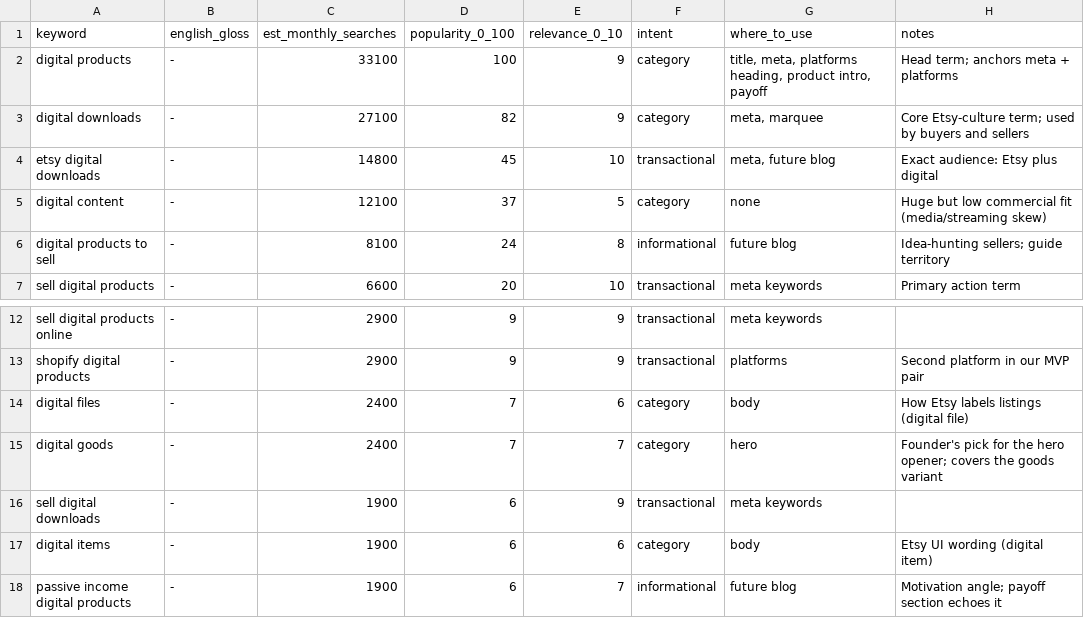
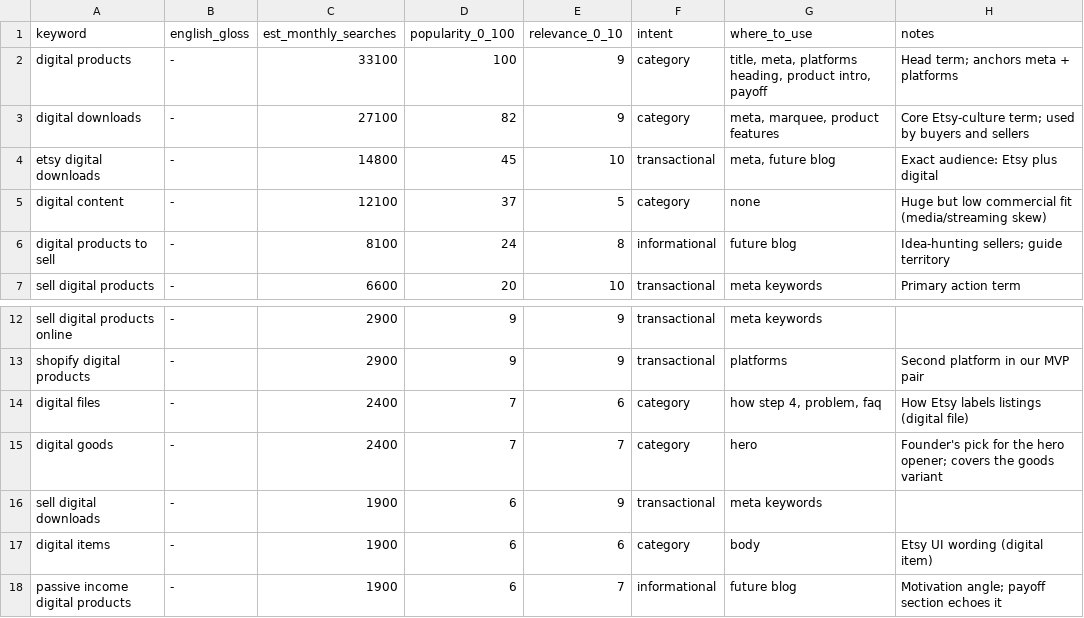
Before and after one commit to TravnikovDev/digiboom-landing, a CSV file: keywords/en.csv, drawn as a sheet; only a part is shown, gaps mark what is left out.

```diff
--- a/keywords/en.csv
+++ b/keywords/en.csv
@@ -2,3 +2,3 @@ keyword,english_gloss,est_monthly_searches,popularity_0_100,relevance_0_10,inten
 digital products,-,33100,100,9,category,"title, meta, platforms heading, product intro, payoff","Head term; anchors meta + platforms"
-digital downloads,-,27100,82,9,category,"meta, marquee","Core Etsy-culture term; used by buyers and sellers"
+digital downloads,-,27100,82,9,category,"meta, marquee, product features","Core Etsy-culture term; used by buyers and sellers"
 etsy digital downloads,-,14800,45,10,transactional,"meta, future blog","Exact audience: Etsy plus digital"
@@ -13,3 +13,3 @@ sell digital products online,-,2900,9,9,transactional,"meta keywords",
 shopify digital products,-,2900,9,9,transactional,platforms,"Second platform in our MVP pair"
-digital files,-,2400,7,6,category,body,"How Etsy labels listings (digital file)"
+digital files,-,2400,7,6,category,"how step 4, problem, faq","How Etsy labels listings (digital file)"
 digital goods,-,2400,7,7,category,hero,"Founder's pick for the hero opener; covers the goods variant"
```
Also changed, not shown: 7 other files.
